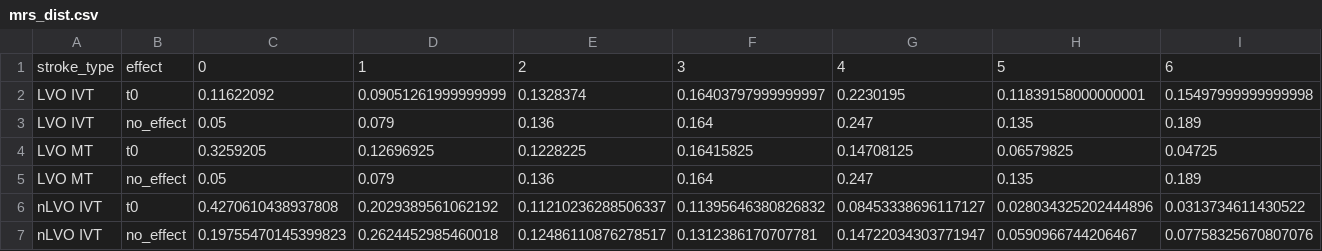
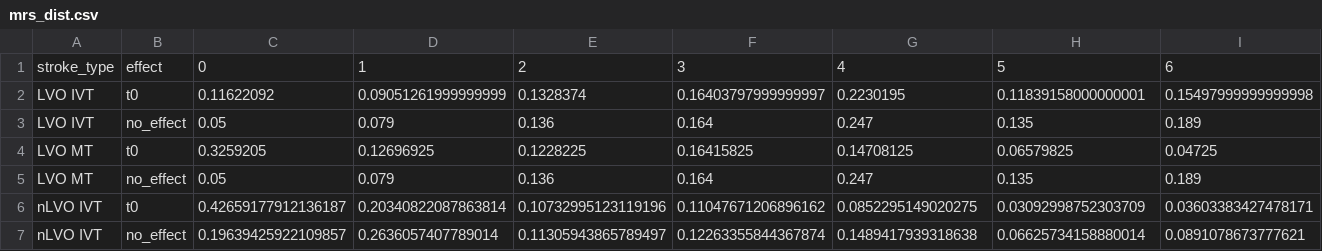
Before and after one commit to samuel-book/stroke_outcome, a CSV file: outcome_utilities/mrs_dist.csv, drawn as a sheet; removed rows and columns are numbered as before the commit, all else as after; the diff names each change by its address in the sheet, - before the commit and + after, or states it on an @@ line.

```diff
--- a/outcome_utilities/mrs_dist.csv
+++ b/outcome_utilities/mrs_dist.csv
-row 6: nLVO IVT | t0 | 0.4270610438937808 | 0.2029389561062192 | 0.11210236288506337 | 0.11395646380826832 | 0.08453338696117127 | 0.028034325202444896 | 0.0313734611430522
-row 7: nLVO IVT | no_effect | 0.19755470145399823 | 0.2624452985460018 | 0.12486110876278517 | 0.1312386170707781 | 0.14722034303771947 | 0.0590966744206467 | 0.07758325670807076
+row 6: nLVO IVT | t0 | 0.42659177912136187 | 0.20340822087863814 | 0.10732995123119196 | 0.11047671206896162 | 0.0852295149020275 | 0.03092998752303709 | 0.03603383427478171
+row 7: nLVO IVT | no_effect | 0.19639425922109857 | 0.2636057407789014 | 0.11305943865789497 | 0.12263355844367874 | 0.1489417939318638 | 0.06625734158880014 | 0.0891078673777621
```
Also changed, not shown: 9 other files.
